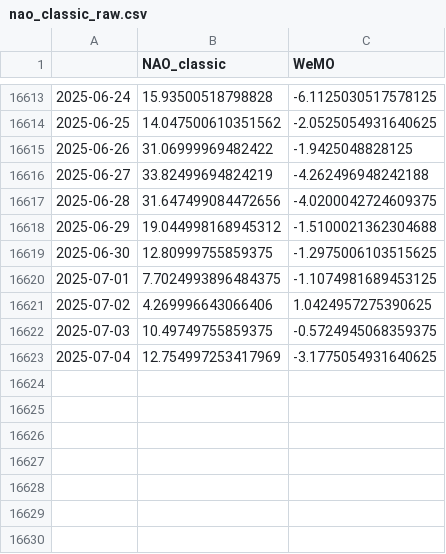
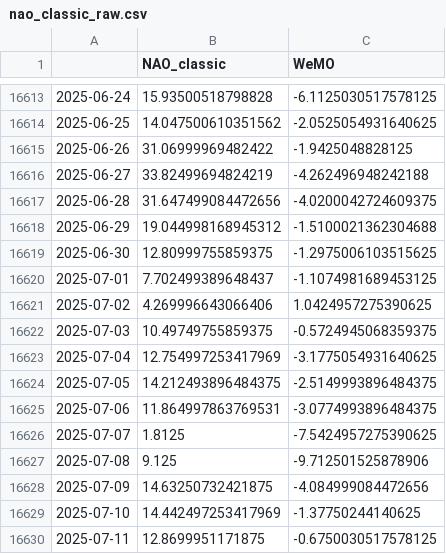
Before and after one commit to linusmagnusson/clint_ts_output, a CSV file: nao_classic_raw.csv, drawn as a sheet; only a part is shown, gaps mark what is left out.

```diff
--- a/nao_classic_raw.csv
+++ b/nao_classic_raw.csv
@@ -16619,3 +16619,3 @@
 2025-06-30,12.80999755859375,-1.2975006103515625
-2025-07-01,7.7024993896484375,-1.1074981689453125
+2025-07-01,7.702499389648437,-1.1074981689453125
 2025-07-02,4.269996643066406,1.0424957275390625
@@ -16623 +16623,8 @@
 2025-07-04,12.754997253417969,-3.1775054931640625
+2025-07-05,14.212493896484375,-2.5149993896484375
+2025-07-06,11.864997863769531,-3.0774993896484375
+2025-07-07,1.8125,-7.5424957275390625
+2025-07-08,9.125,-9.712501525878906
+2025-07-09,14.63250732421875,-4.084999084472656
+2025-07-10,14.442497253417969,-1.37750244140625
+2025-07-11,12.8699951171875,-0.6750030517578125
```
Also changed, not shown: area_AO1000_raw.csv, glob_2t_raw.csv, 12 other files.
